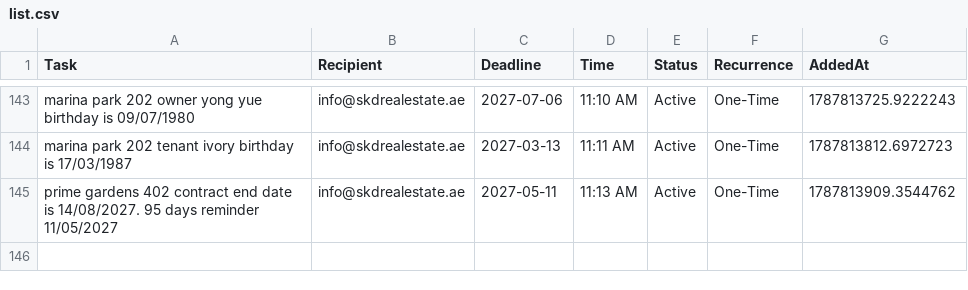
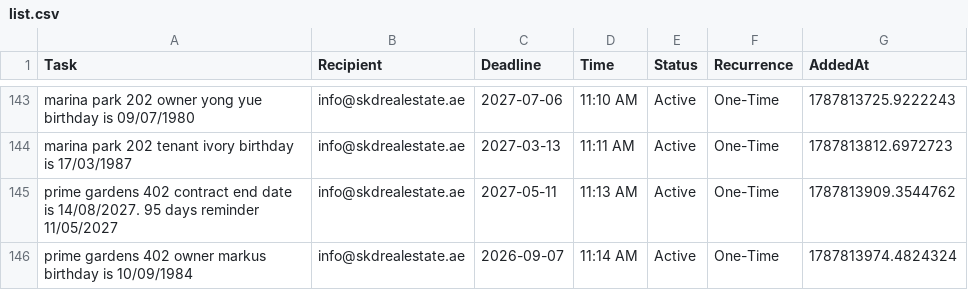
Before and after one commit to skdrealestate10-hash/my-real-estate-reminders, a CSV file: list.csv, drawn as a sheet; only a part is shown, gaps mark what is left out; the diff names each change by its address in the sheet, - before the commit and + after, or states it on an @@ line.

Commit message:
SKD System: Update Memory

```diff
--- a/list.csv
+++ b/list.csv
+row 146: prime gardens 402 owner markus birthday is 10/09/1984 | info@skdrealestate.ae | 2026-09-07 | 11:14 AM | Active | One-Time | 1787813974.4824324
```
